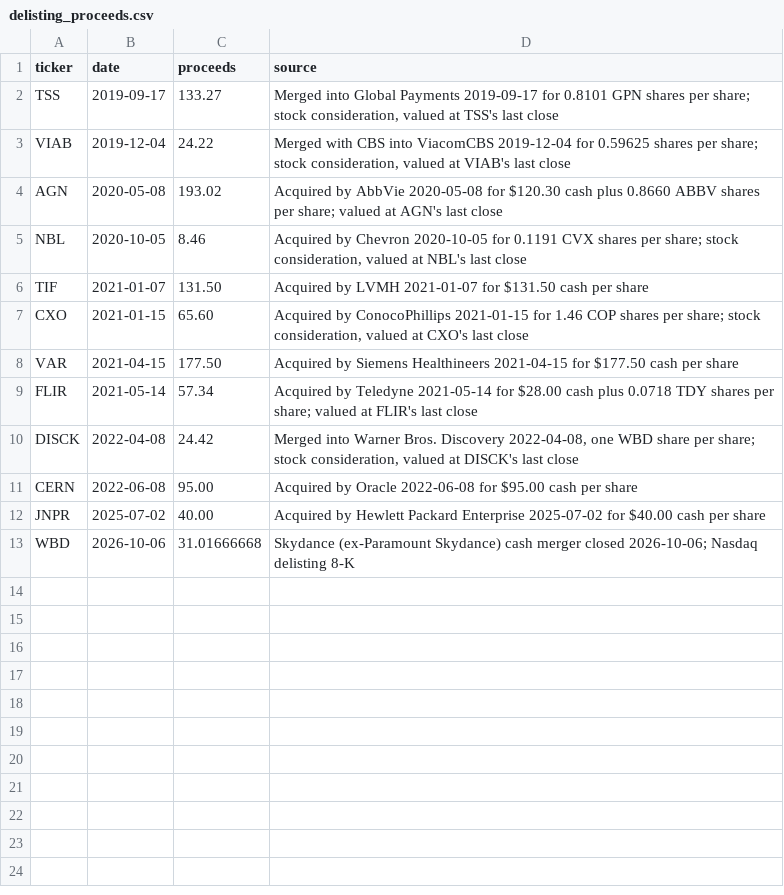
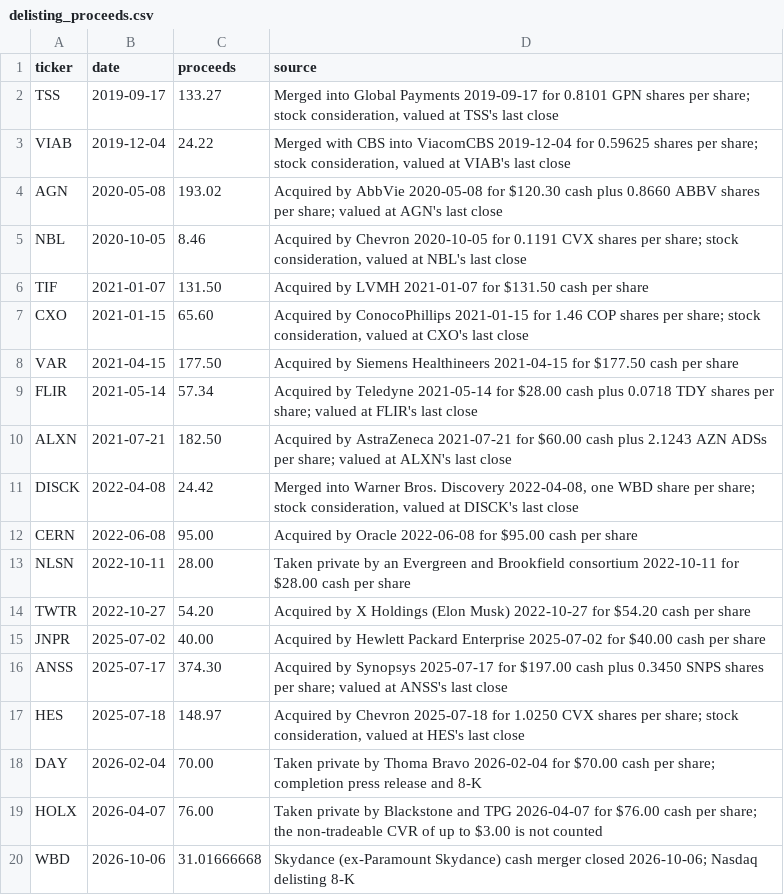
Before and after one commit to iocariz/stock_predictor, a CSV file: data/delisting_proceeds.csv, drawn as a sheet; the diff names each change by its address in the sheet, - before the commit and + after, or states it on an @@ line.

Commit message:
fix: evidence for the acquisitions the rebuilt baseline holds
The rebuild with corrupt prints quarantined is a different draw of the model
and holds different names as they leave the index: ALXN, NLSN, TWTR, ANSS, HES,
DAY and HOLX had no row, so two longs were written off at zero and four shorts
covered at a carried mark. Same valuation rule as the rest of the file: cash
deals at the cash price, stock and mixed deals at the target's last close.
HOLX's non-tradeable CVR is not counted.

```diff
--- a/data/delisting_proceeds.csv
+++ b/data/delisting_proceeds.csv
+row 10: ALXN | 2021-07-21 | 182.50 | Acquired by AstraZeneca 2021-07-21 for $60.00 cash plus 2.1243 AZN ADSs per share; valued at ALXN's last close
+row 13: NLSN | 2022-10-11 | 28.00 | Taken private by an Evergreen and Brookfield consortium 2022-10-11 for $28.00 cash per share
+row 14: TWTR | 2022-10-27 | 54.20 | Acquired by X Holdings (Elon Musk) 2022-10-27 for $54.20 cash per share
+row 16: ANSS | 2025-07-17 | 374.30 | Acquired by Synopsys 2025-07-17 for $197.00 cash plus 0.3450 SNPS shares per share; valued at ANSS's last close
+row 17: HES | 2025-07-18 | 148.97 | Acquired by Chevron 2025-07-18 for 1.0250 CVX shares per share; stock consideration, valued at HES's last close
+row 18: DAY | 2026-02-04 | 70.00 | Taken private by Thoma Bravo 2026-02-04 for $70.00 cash per share; completion press release and 8-K
+row 19: HOLX | 2026-04-07 | 76.00 | Taken private by Blackstone and TPG 2026-04-07 for $76.00 cash per share; the non-tradeable CVR of up to $3.00 is not counted
```
Also changed, not shown: 1 other file.
